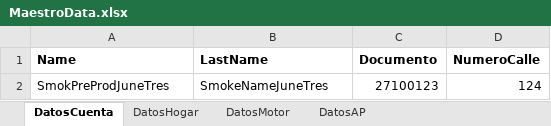
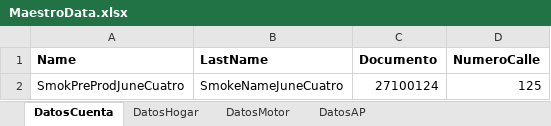
Before and after one commit to suraranorex/Smoke, an Excel workbook: Smoke/MaestroData.xlsx, sheet DatosCuenta, drawn as a sheet; values as stored, in another font and other column widths than the file's, no borders; removed rows and columns are numbered as before the commit, all else as after; the diff names each change by its address in the sheet, - before the commit and + after, or states it on an @@ line.

Commit message:
otro skmoke QA

```diff
--- a/Smoke/MaestroData.xlsx (sheet DatosCuenta)
+++ b/Smoke/MaestroData.xlsx (sheet DatosCuenta)
-row 2: SmokPreProdJuneTres | SmokeNameJuneTres | 27100123 | 124
+row 2: SmokPreProdJuneCuatro | SmokeNameJuneCuatro | 27100124 | 125
```
Also changed, not shown: sheet DatosMotor, sheet DatosHogar, sheet DatosAP.
